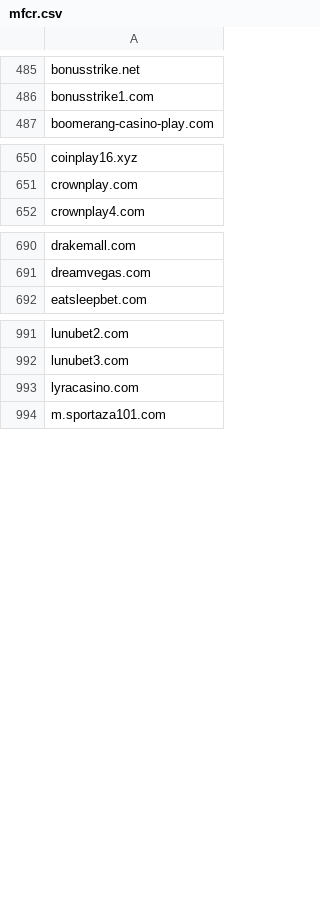
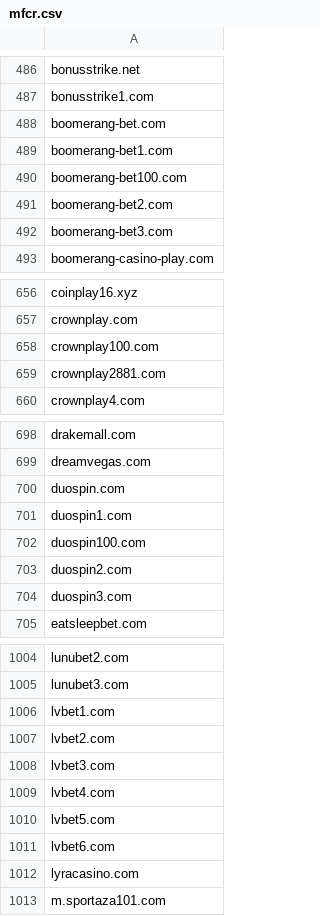
Before and after one commit to anapol/cz-gov-blocks, a CSV file: csv/mfcr.csv, drawn as a sheet; only a part is shown, gaps mark what is left out; the diff covers the shown part only.

```diff
--- a/csv/mfcr.csv
+++ b/csv/mfcr.csv
@@ -486,2 +487,7 @@ bonusstrike.net
 bonusstrike1.com
+boomerang-bet.com
+boomerang-bet1.com
+boomerang-bet100.com
+boomerang-bet2.com
+boomerang-bet3.com
 boomerang-casino-play.com
@@ -651,2 +657,4 @@ coinplay16.xyz
 crownplay.com
+crownplay100.com
+crownplay2881.com
 crownplay4.com
@@ -691,2 +699,7 @@ drakemall.com
 dreamvegas.com
+duospin.com
+duospin1.com
+duospin100.com
+duospin2.com
+duospin3.com
 eatsleepbet.com
@@ -992,2 +1005,8 @@ lunubet2.com
 lunubet3.com
+lvbet1.com
+lvbet2.com
+lvbet3.com
+lvbet4.com
+lvbet5.com
+lvbet6.com
 lyracasino.com
```
Also changed, not shown: 4 added rows elsewhere in this file, original/mfcr.csv, 2 other files.
